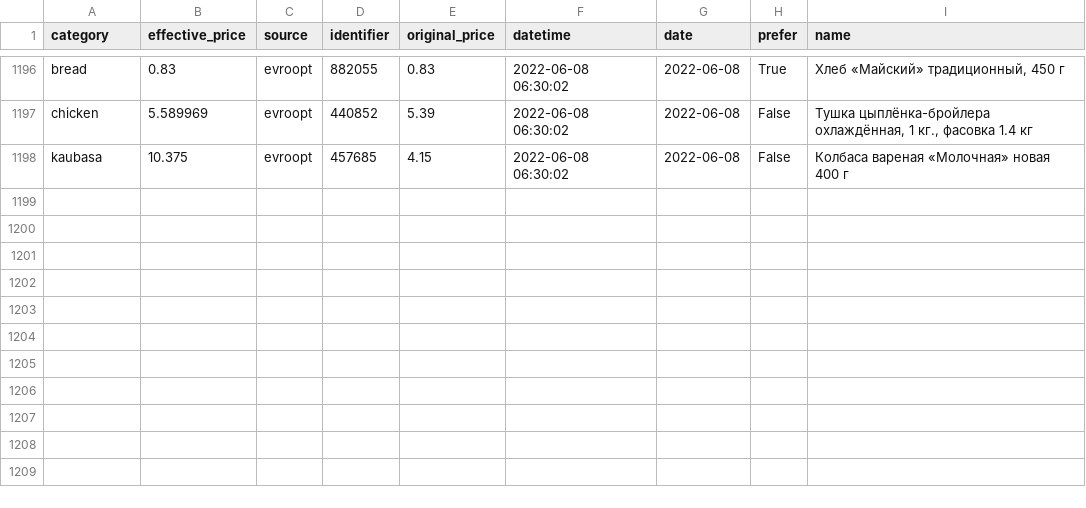
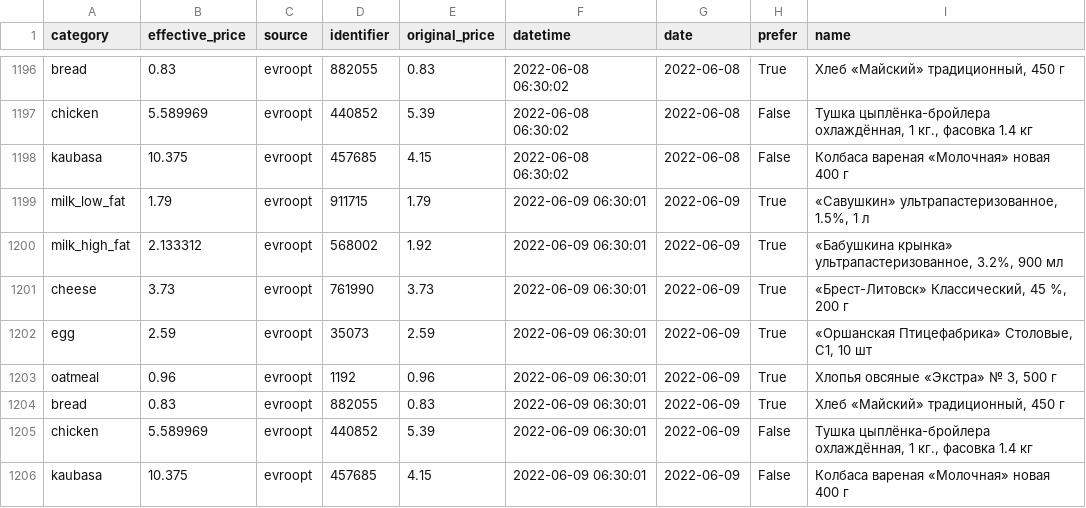
Before and after one commit to demidov91/price-monitor, a CSV file: info.csv, drawn as a sheet; only a part is shown, gaps mark what is left out.

Commit message:
Add data

```diff
--- a/info.csv
+++ b/info.csv
@@ -1198 +1198,9 @@ chicken,5.589969,evroopt,440852,5.39,2022-06-08 06:30:02,2022-06-08,False,"Ту
 kaubasa,10.375,evroopt,457685,4.15,2022-06-08 06:30:02,2022-06-08,False,Колбаса вареная «Молочная» новая 400 г
+milk_low_fat,1.79,evroopt,911715,1.79,2022-06-09 06:30:01,2022-06-09,True,"«Савушкин» ультрапастеризованное, 1.5%, 1 л"
+milk_high_fat,2.133312,evroopt,568002,1.92,2022-06-09 06:30:01,2022-06-09,True,"«Бабушкина крынка» ультрапастеризованное, 3.2%, 900 мл"
+cheese,3.73,evroopt,761990,3.73,2022-06-09 06:30:01,2022-06-09,True,"«Брест-Литовск» Классический, 45 %, 200 г"
+egg,2.59,evroopt,35073,2.59,2022-06-09 06:30:01,2022-06-09,True,"«Оршанская Птицефабрика» Столовые, С1, 10 шт"
+oatmeal,0.96,evroopt,1192,0.96,2022-06-09 06:30:01,2022-06-09,True,"Хлопья овсяные «Экстра» № 3, 500 г"
+bread,0.83,evroopt,882055,0.83,2022-06-09 06:30:01,2022-06-09,True,"Хлеб «Майский» традиционный, 450 г"
+chicken,5.589969,evroopt,440852,5.39,2022-06-09 06:30:01,2022-06-09,False,"Тушка цыплёнка-бройлера охлаждённая, 1 кг., фасовка 1.4 кг"
+kaubasa,10.375,evroopt,457685,4.15,2022-06-09 06:30:01,2022-06-09,False,Колбаса вареная «Молочная» новая 400 г
```
Also changed, not shown: 1 other file.
